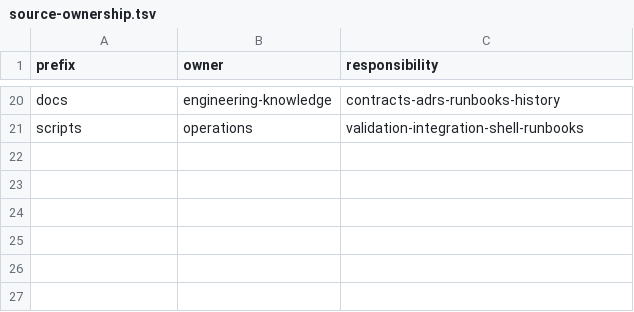
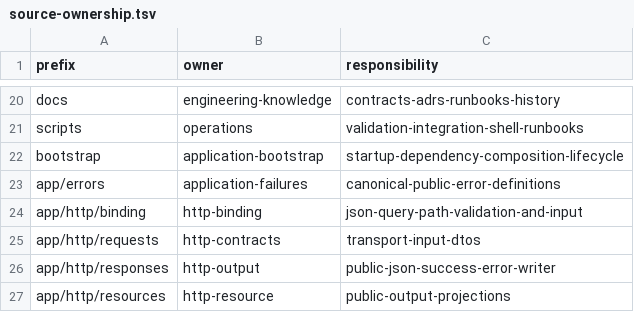
Before and after one commit to datvtph41107/bdspro, a TSV file: docs/engineering/source-ownership.tsv, drawn as a sheet; only a part is shown, gaps mark what is left out; the diff names each change by its address in the sheet, - before the commit and + after, or states it on an @@ line.

Commit message:
refactor(foundation): separate bootstrap, request DTOs, binding, responses and canonical errors

```diff
--- a/docs/engineering/source-ownership.tsv
+++ b/docs/engineering/source-ownership.tsv
+row 22: bootstrap | application-bootstrap | startup-dependency-composition-lifecycle
+row 23: app/errors | application-failures | canonical-public-error-definitions
+row 24: app/http/binding | http-binding | json-query-path-validation-and-input
+row 25: app/http/requests | http-contracts | transport-input-dtos
+row 26: app/http/responses | http-output | public-json-success-error-writer
+row 27: app/http/resources | http-resource | public-output-projections
```
Also changed, not shown: 19 other files.
